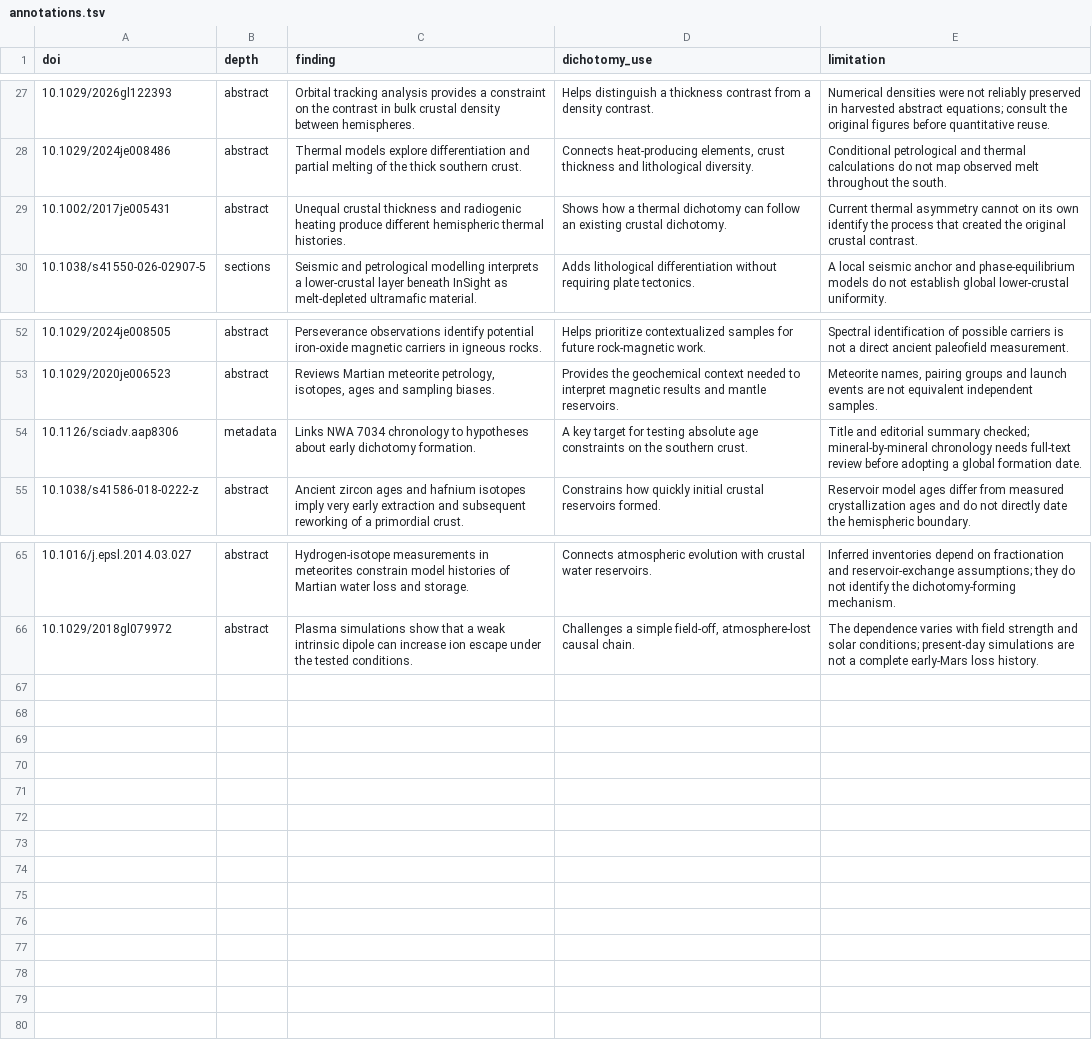
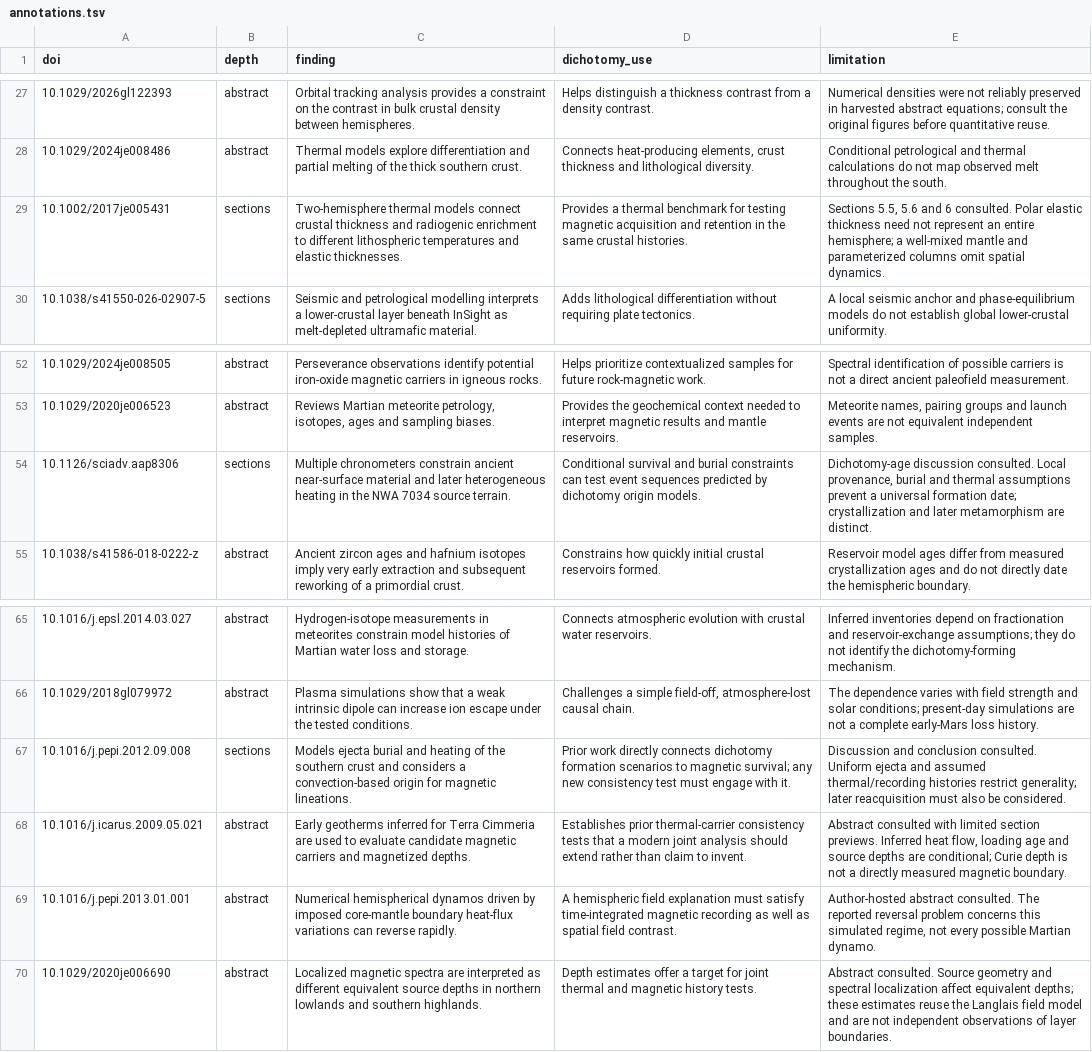
Before and after one commit to charlottecrocicchia-netizen/mars-wind-lab, a TSV file: scripts/research/annotations.tsv, drawn as a sheet; only a part is shown, gaps mark what is left out.

```diff
--- a/scripts/research/annotations.tsv
+++ b/scripts/research/annotations.tsv
@@ -28,3 +28,3 @@ doi	depth	finding	dichotomy_use	limitation
 10.1029/2024je008486	abstract	Thermal models explore differentiation and partial melting of the thick southern crust.	Connects heat-producing elements, crust thickness and lithological diversity.	Conditional petrological and thermal calculations do not map observed melt throughout the south.
-10.1002/2017je005431	abstract	Unequal crustal thickness and radiogenic heating produce different hemispheric thermal histories.	Shows how a thermal dichotomy can follow an existing crustal dichotomy.	Current thermal asymmetry cannot on its own identify the process that created the original crustal contrast.
+10.1002/2017je005431	sections	Two-hemisphere thermal models connect crustal thickness and radiogenic enrichment to different lithospheric temperatures and elastic thicknesses.	Provides a thermal benchmark for testing magnetic acquisition and retention in the same crustal histories.	Sections 5.5, 5.6 and 6 consulted. Polar elastic thickness need not represent an entire hemisphere; a well-mixed mantle and parameterized columns omit spatial dynamics.
 10.1038/s41550-026-02907-5	sections	Seismic and petrological modelling interprets a lower-crustal layer beneath InSight as melt-depleted ultramafic material.	Adds lithological differentiation without requiring plate tectonics.	A local seismic anchor and phase-equilibrium models do not establish global lower-crustal uniformity.
@@ -53,3 +53,3 @@ doi	depth	finding	dichotomy_use	limitation
 10.1029/2020je006523	abstract	Reviews Martian meteorite petrology, isotopes, ages and sampling biases.	Provides the geochemical context needed to interpret magnetic results and mantle reservoirs.	Meteorite names, pairing groups and launch events are not equivalent independent samples.
-10.1126/sciadv.aap8306	metadata	Links NWA 7034 chronology to hypotheses about early dichotomy formation.	A key target for testing absolute age constraints on the southern crust.	Title and editorial summary checked; mineral-by-mineral chronology needs full-text review before adopting a global formation date.
+10.1126/sciadv.aap8306	sections	Multiple chronometers constrain ancient near-surface material and later heterogeneous heating in the NWA 7034 source terrain.	Conditional survival and burial constraints can test event sequences predicted by dichotomy origin models.	Dichotomy-age discussion consulted. Local provenance, burial and thermal assumptions prevent a universal formation date; crystallization and later metamorphism are distinct.
 10.1038/s41586-018-0222-z	abstract	Ancient zircon ages and hafnium isotopes imply very early extraction and subsequent reworking of a primordial crust.	Constrains how quickly initial crustal reservoirs formed.	Reservoir model ages differ from measured crystallization ages and do not directly date the hemispheric boundary.
@@ -66 +66,5 @@ doi	depth	finding	dichotomy_use	limitation
 10.1029/2018gl079972	abstract	Plasma simulations show that a weak intrinsic dipole can increase ion escape under the tested conditions.	Challenges a simple field-off, atmosphere-lost causal chain.	The dependence varies with field strength and solar conditions; present-day simulations are not a complete early-Mars loss history.
+10.1016/j.pepi.2012.09.008	sections	Models ejecta burial and heating of the southern crust and considers a convection-based origin for magnetic lineations.	Prior work directly connects dichotomy formation scenarios to magnetic survival; any new consistency test must engage with it.	Discussion and conclusion consulted. Uniform ejecta and assumed thermal/recording histories restrict generality; later reacquisition must also be considered.
+10.1016/j.icarus.2009.05.021	abstract	Early geotherms inferred for Terra Cimmeria are used to evaluate candidate magnetic carriers and magnetized depths.	Establishes prior thermal-carrier consistency tests that a modern joint analysis should extend rather than claim to invent.	Abstract consulted with limited section previews. Inferred heat flow, loading age and source depths are conditional; Curie depth is not a directly measured magnetic boundary.
+10.1016/j.pepi.2013.01.001	abstract	Numerical hemispherical dynamos driven by imposed core-mantle boundary heat-flux variations can reverse rapidly.	A hemispheric field explanation must satisfy time-integrated magnetic recording as well as spatial field contrast.	Author-hosted abstract consulted. The reported reversal problem concerns this simulated regime, not every possible Martian dynamo.
+10.1029/2020je006690	abstract	Localized magnetic spectra are interpreted as different equivalent source depths in northern lowlands and southern highlands.	Depth estimates offer a target for joint thermal and magnetic history tests.	Abstract consulted. Source geometry and spectral localization affect equivalent depths; these estimates reuse the Langlais field model and are not independent observations of layer boundaries.
```
Also changed, not shown: research/catalog.csv, 27 other files.
